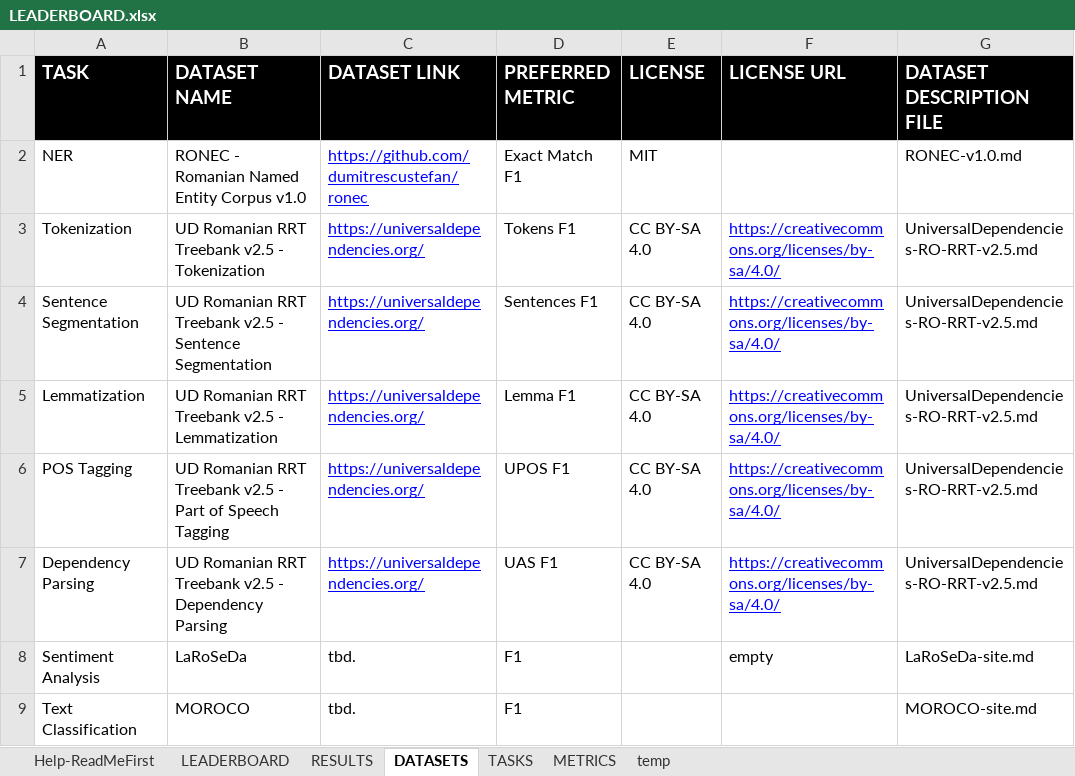
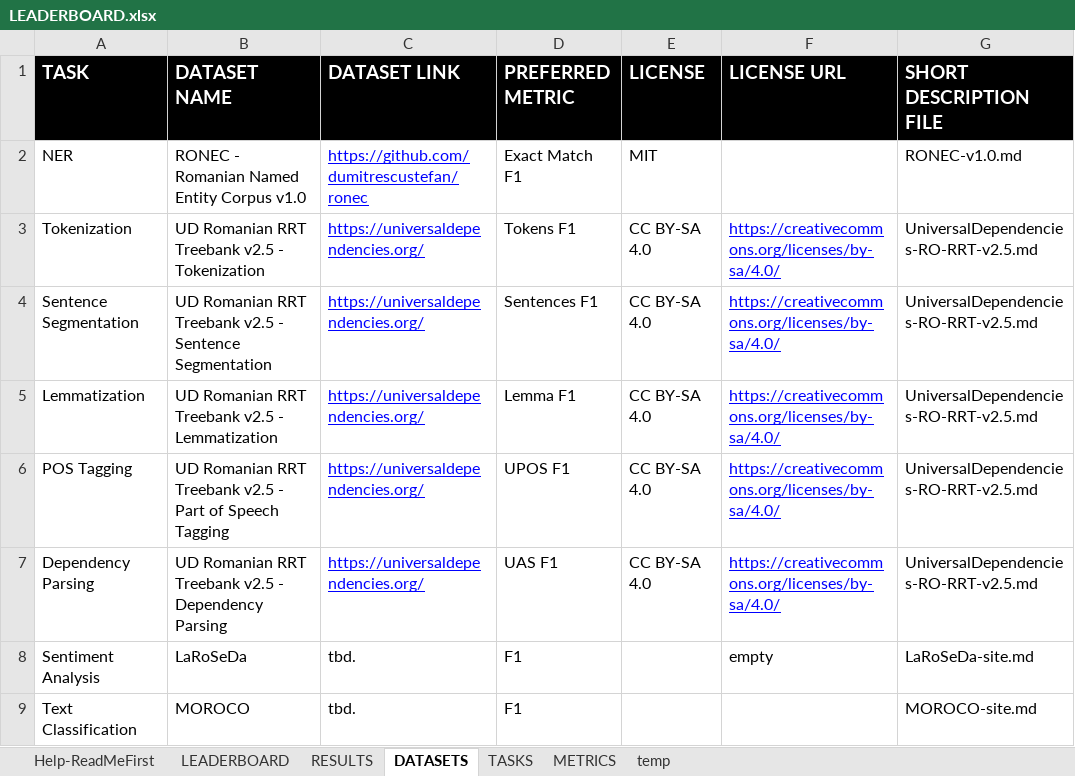
Before and after one commit to LiroBenchmark/LiroBenchmark.github.io, an Excel workbook: src/data/LEADERBOARD.xlsx, sheet DATASETS, drawn as a sheet; values as stored, in another font and other column widths than the file's, no borders; the diff names each change by its address in the sheet, - before the commit and + after, or states it on an @@ line.

Commit message:
Renamed 'DATASET DESCRIPTION FILE' to 'SHORT DESCRIPTION FILE'

```diff
--- a/src/data/LEADERBOARD.xlsx (sheet DATASETS)
+++ b/src/data/LEADERBOARD.xlsx (sheet DATASETS)
-G1: DATASET DESCRIPTION FILE
+G1: SHORT DESCRIPTION FILE
```
Also changed, not shown: 1 other file.
